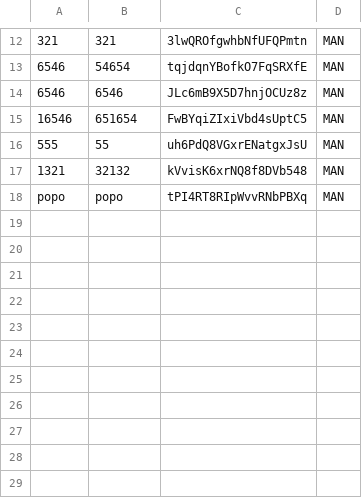
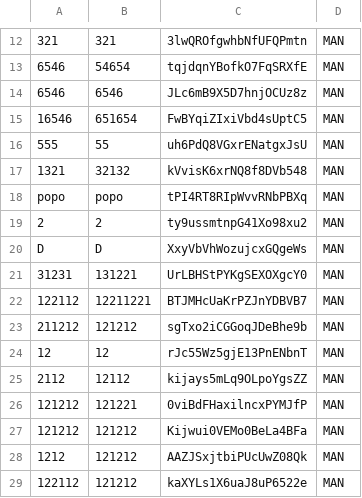
Before and after one commit to Camid2512/ProyectoFinalSegundoSemestre, a CSV file: WorkSpaceGitHub/ProyectoFinalSegundoSemestre/src/co/edu/unbosque/model/persistence/managerlogin.csv, drawn as a sheet; only a part is shown, gaps mark what is left out; the diff names each change by its address in the sheet, - before the commit and + after, or states it on an @@ line.

```diff
--- a/WorkSpaceGitHub/ProyectoFinalSegundoSemestre/src/co/edu/unbosque/model/persistence/managerlogin.csv
+++ b/WorkSpaceGitHub/ProyectoFinalSegundoSemestre/src/co/edu/unbosque/model/persistence/managerlogin.csv
+row 19: 2 | 2 | ty9ussmtnpG41Xo98xu2 | MAN
+row 20: D | D | XxyVbVhWozujcxGQgeWs | MAN
+row 21: 31231 | 131221 | UrLBHStPYKgSEXOXgcY0 | MAN
+row 22: 122112 | 12211221 | BTJMHcUaKrPZJnYDBVB7 | MAN
+row 23: 211212 | 121212 | sgTxo2iCGGoqJDeBhe9b | MAN
+row 24: 12 | 12 | rJc55Wz5gjE13PnENbnT | MAN
+row 25: 2112 | 12112 | kijays5mLq9OLpoYgsZZ | MAN
+row 26: 121212 | 121221 | 0viBdFHaxilncxPYMJfP | MAN
+row 27: 121212 | 121212 | Kijwui0VEMo0BeLa4BFa | MAN
+row 28: 1212 | 121212 | AAZJSxjtbiPUcUwZ08Qk | MAN
+row 29: 122112 | 121212 | kaXYLs1X6uaJ8uP6522e | MAN
```
Also changed, not shown: WorkSpaceGitHub/ProyectoFinalSegundoSemestre/bin/co/edu/unbosque/model/persistence/headquarterserialized.csv, WorkSpaceGitHub/ProyectoFinalSegundoSemestre/bin/co/edu/unbosque/model/persistence/managerlogin.csv, 43 other files.
